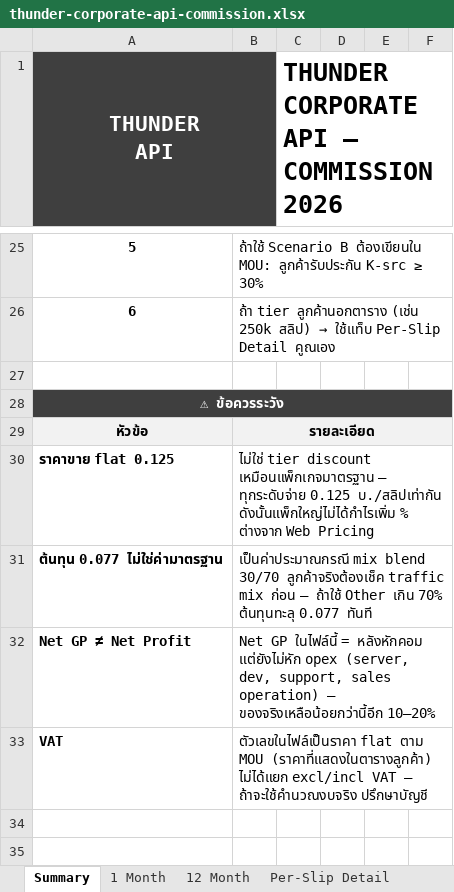
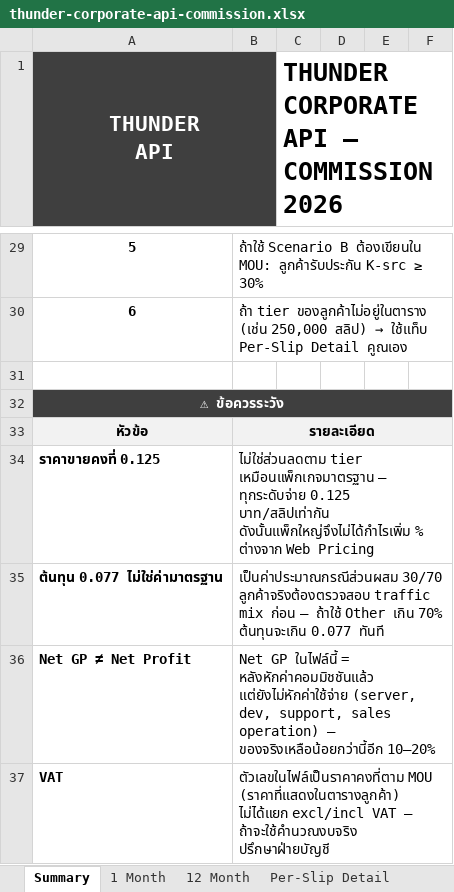
Before and after one commit to bbm8sus4/secondbrain-vault, an Excel workbook: Thunder Solution/Reports/thunder-corporate-api-commission.xlsx, sheet Summary, drawn as a sheet; only a part is shown, gaps mark what is left out; values as stored, in another font and other column widths than the file's, no borders; addresses are those after the commit; the diff covers the shown part only; the diff names each change by its address in the sheet, - before the commit and + after, or states it on an @@ line.

```diff
--- a/Thunder Solution/Reports/thunder-corporate-api-commission.xlsx (sheet Summary)
+++ b/Thunder Solution/Reports/thunder-corporate-api-commission.xlsx (sheet Summary)
@@ column A (THUNDER API) renumbered between rows 4 and 34 @@
-B30: ถ้า tier ลูกค้านอกตาราง (เช่น 250k สลิป) →…
+B30: ถ้า tier ของลูกค้าไม่อยู่ในตาราง (เช่น 250,000 สลิป) →…
-B34: ไม่ใช่ tier discount เหมือนแพ็กเกจมาตรฐาน — ทุกระดับจ่าย 0.125 บ./สลิปเท่ากัน ดังนั้นแพ็กใหญ่ไม่ได้กำไรเพิ่ม % ต่างจาก…
+B34: ไม่ใช่ส่วนลดตาม tier เหมือนแพ็กเกจมาตรฐาน — ทุกระดับจ่าย 0.125 บาท/สลิปเท่ากัน ดังนั้นแพ็กใหญ่จึงไม่ได้กำไรเพิ่ม % ต่างจาก…
-B35: เป็นค่าประมาณกรณี mix blend 30/70 ลูกค้าจริงต้องเช็ค traffic mix ก่อน — ถ้าใช้ Other เกิน 70% ต้นทุนทะลุ 0.077 ทันที
+B35: เป็นค่าประมาณกรณีส่วนผสม 30/70 ลูกค้าจริงต้องตรวจสอบ traffic mix ก่อน — ถ้าใช้ Other เกิน 70% ต้นทุนจะเกิน 0.077 ทันที
-B36: …ในไฟล์นี้ = หลังหักคอม แต่ยังไม่หัก opex (server, dev,…
+B36: …ในไฟล์นี้ = หลังหักค่าคอมมิชชันแล้ว แต่ยังไม่หักค่าใช้จ่าย (server, dev,…
-B37: ตัวเลขในไฟล์เป็นราคา flat ตาม MOU (ราคาที่แสดงในตารางลูกค้า) ไม่ได้แยก excl/incl VAT — ถ้าจะใช้คำนวณงบจริง ปรึกษาบัญชี
+B37: ตัวเลขในไฟล์เป็นราคาคงที่ตาม MOU (ราคาที่แสดงในตารางลูกค้า) ไม่ได้แยก excl/incl VAT — ถ้าจะใช้คำนวณงบจริง ปรึกษาฝ่ายบัญชี
```
Also changed, not shown: 7 added rows, 3 removed rows, 10 edited cells, cell formats and merged cells elsewhere in this sheet, sheet 1 Month, sheet 12 Month, sheet Per-Slip Detail.
